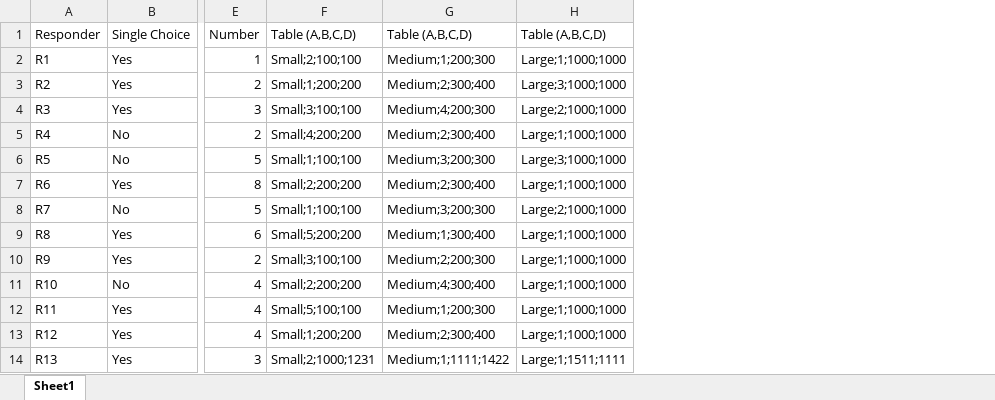
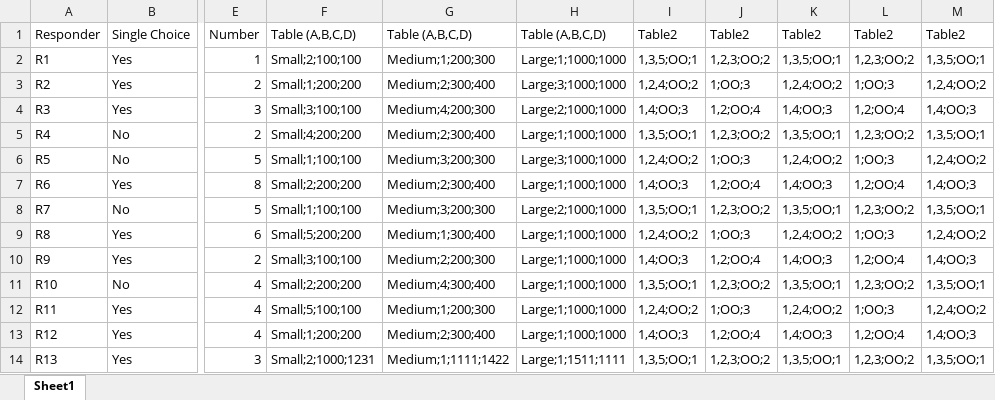
Before and after one commit to tchangkiat/data-analysis, an Excel workbook: sample_data.xlsx, sheet Sheet1, drawn as a sheet; only a part is shown, gaps mark what is left out; values as stored, in another font and other column widths than the file's, no borders; the diff names each change by its address in the sheet, - before the commit and + after, or states it on an @@ line.

```diff
--- a/sample_data.xlsx (sheet Sheet1)
+++ b/sample_data.xlsx (sheet Sheet1)
+column I, rows 1-14: Table2 | 1,3,5;OO;1 | 1,2,4;OO;2 | 1,4;OO;3 | 1,3,5;OO;1 | 1,2,4;OO;2 | 1,4;OO;3 | 1,3,5;OO;1 | 1,2,4;OO;2 | 1,4;OO;3 | 1,3,5;OO;1 | 1,2,4;OO;2 | 1,4;OO;3 | 1,3,5;OO;1
+column J, rows 1-14: Table2 | 1,2,3;OO;2 | 1;OO;3 | 1,2;OO;4 | 1,2,3;OO;2 | 1;OO;3 | 1,2;OO;4 | 1,2,3;OO;2 | 1;OO;3 | 1,2;OO;4 | 1,2,3;OO;2 | 1;OO;3 | 1,2;OO;4 | 1,2,3;OO;2
+column K, rows 1-14: Table2 | 1,3,5;OO;1 | 1,2,4;OO;2 | 1,4;OO;3 | 1,3,5;OO;1 | 1,2,4;OO;2 | 1,4;OO;3 | 1,3,5;OO;1 | 1,2,4;OO;2 | 1,4;OO;3 | 1,3,5;OO;1 | 1,2,4;OO;2 | 1,4;OO;3 | 1,3,5;OO;1
+column L, rows 1-14: Table2 | 1,2,3;OO;2 | 1;OO;3 | 1,2;OO;4 | 1,2,3;OO;2 | 1;OO;3 | 1,2;OO;4 | 1,2,3;OO;2 | 1;OO;3 | 1,2;OO;4 | 1,2,3;OO;2 | 1;OO;3 | 1,2;OO;4 | 1,2,3;OO;2
+column M, rows 1-14: Table2 | 1,3,5;OO;1 | 1,2,4;OO;2 | 1,4;OO;3 | 1,3,5;OO;1 | 1,2,4;OO;2 | 1,4;OO;3 | 1,3,5;OO;1 | 1,2,4;OO;2 | 1,4;OO;3 | 1,3,5;OO;1 | 1,2,4;OO;2 | 1,4;OO;3 | 1,3,5;OO;1
```
Also changed, not shown: question_definitions.xlsx, 1 other file.
